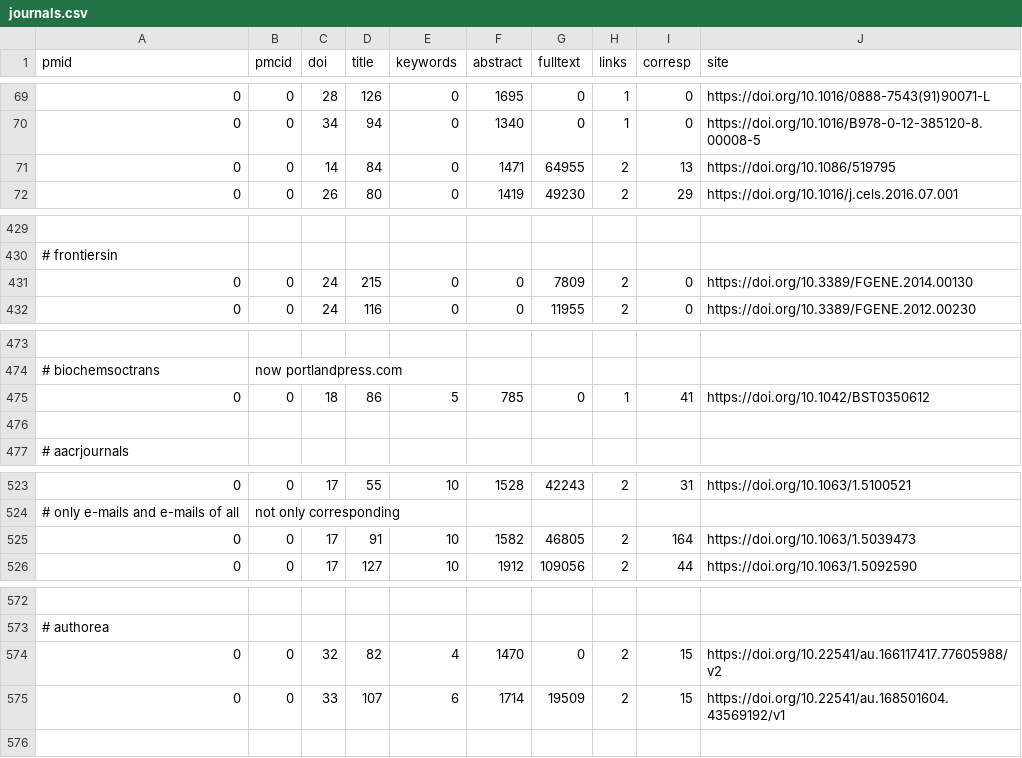
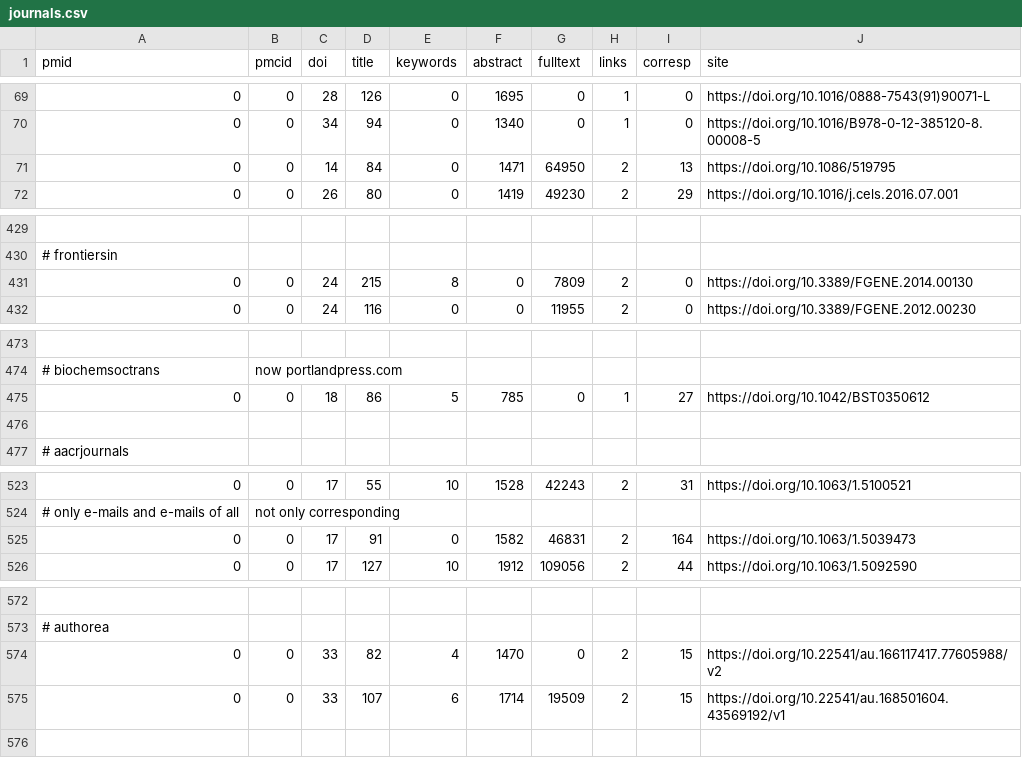
Before and after one commit to edamontology/pubfetcher, a CSV file: core/src/main/resources/scrape/journals.csv, drawn as a sheet; only a part is shown, gaps mark what is left out; the diff covers the shown part only.

```diff
--- a/core/src/main/resources/scrape/journals.csv
+++ b/core/src/main/resources/scrape/journals.csv
@@ -70,3 +70,3 @@ pmid,pmcid,doi,title,keywords,abstract,fulltext,links,corresp,site
 0,0,34,94,0,1340,0,1,0,https://doi.org/10.1016/B978-0-12-385120-8.00008-5
-0,0,14,84,0,1471,64955,2,13,https://doi.org/10.1086/519795
+0,0,14,84,0,1471,64950,2,13,https://doi.org/10.1086/519795
 0,0,26,80,0,1419,49230,2,29,https://doi.org/10.1016/j.cels.2016.07.001
@@ -430,3 +430,3 @@ pmid,pmcid,doi,title,keywords,abstract,fulltext,links,corresp,site
 # frontiersin
-0,0,24,215,0,0,7809,2,0,https://doi.org/10.3389/FGENE.2014.00130
+0,0,24,215,8,0,7809,2,0,https://doi.org/10.3389/FGENE.2014.00130
 0,0,24,116,0,0,11955,2,0,https://doi.org/10.3389/FGENE.2012.00230
@@ -474,3 +474,3 @@ pmid,pmcid,doi,title,keywords,abstract,fulltext,links,corresp,site
 # biochemsoctrans, now portlandpress.com
-0,0,18,86,5,785,0,1,41,https://doi.org/10.1042/BST0350612
+0,0,18,86,5,785,0,1,27,https://doi.org/10.1042/BST0350612
 
@@ -524,3 +524,3 @@ pmid,pmcid,doi,title,keywords,abstract,fulltext,links,corresp,site
 # only e-mails and e-mails of all, not only corresponding
-0,0,17,91,10,1582,46805,2,164,https://doi.org/10.1063/1.5039473
+0,0,17,91,0,1582,46831,2,164,https://doi.org/10.1063/1.5039473
 0,0,17,127,10,1912,109056,2,44,https://doi.org/10.1063/1.5092590
@@ -573,3 +573,3 @@ pmid,pmcid,doi,title,keywords,abstract,fulltext,links,corresp,site
 # authorea
-0,0,32,82,4,1470,0,2,15,https://doi.org/10.22541/au.166117417.77605988/v2
+0,0,33,82,4,1470,0,2,15,https://doi.org/10.22541/au.166117417.77605988/v2
 0,0,33,107,6,1714,19509,2,15,https://doi.org/10.22541/au.168501604.43569192/v1
```
Also changed, not shown: 35 edited cells elsewhere in this file, core/src/main/resources/scrape/webpages.csv, 2 other files.
